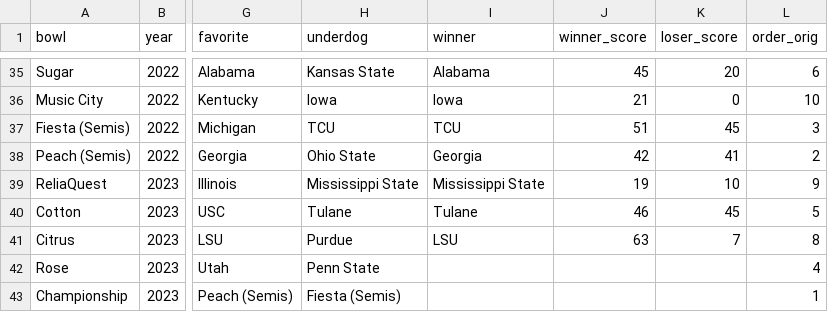
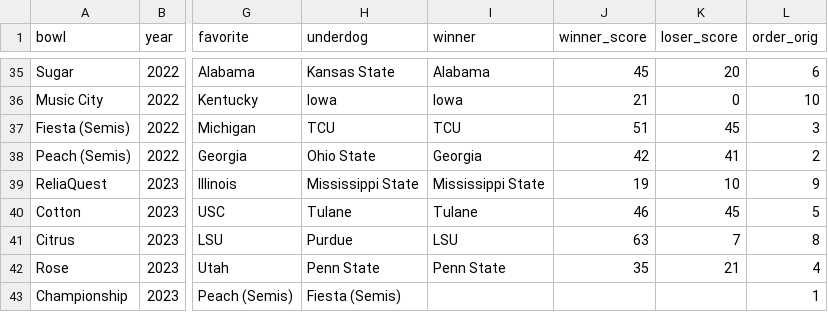
Before and after one commit to rjmorris/bowl_pickem, a TSV file: 2022/data/games.tsv, drawn as a sheet; only a part is shown, gaps mark what is left out; the diff names each change by its address in the sheet, - before the commit and + after, or states it on an @@ line.

Commit message:
Update with results of latest games

```diff
--- a/2022/data/games.tsv
+++ b/2022/data/games.tsv
-I42 (winner): (empty)
+I42 (winner): Penn State
-J42 (winner_score): (empty)
+J42 (winner_score): 35
-K42 (loser_score): (empty)
+K42 (loser_score): 21
```
